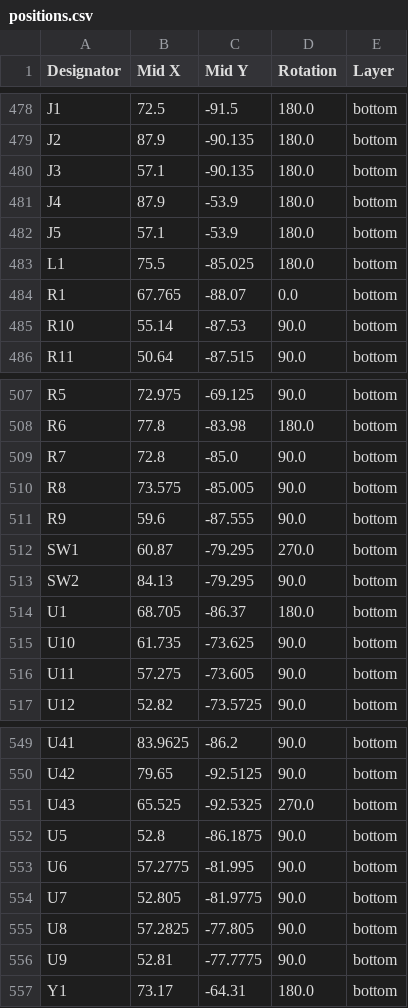
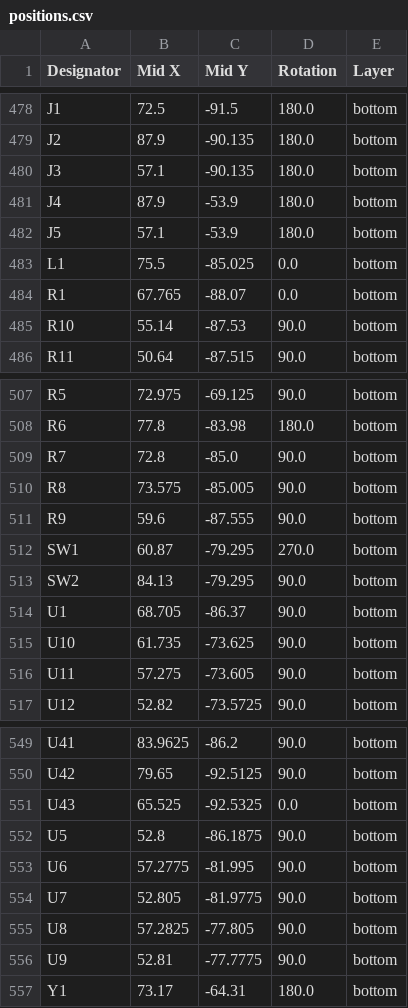
Before and after one commit to iorodeo/panels_g4_single_pcb, a CSV file: panel_rp2354_20x20/production/positions.csv, drawn as a sheet; only a part is shown, gaps mark what is left out.

Commit message:
Fixed part rotation issues.  Remove J2 J3 LCSC part as it was incorrect.

```diff
--- a/panel_rp2354_20x20/production/positions.csv
+++ b/panel_rp2354_20x20/production/positions.csv
@@ -482,3 +482,3 @@ J4,87.9,-53.9,180.0,bottom
 J5,57.1,-53.9,180.0,bottom
-L1,75.5,-85.025,180.0,bottom
+L1,75.5,-85.025,0.0,bottom
 R1,67.765,-88.07,0.0,bottom
@@ -513,3 +513,3 @@ SW1,60.87,-79.295,270.0,bottom
 SW2,84.13,-79.295,90.0,bottom
-U1,68.705,-86.37,180.0,bottom
+U1,68.705,-86.37,90.0,bottom
 U10,61.735,-73.625,90.0,bottom
@@ -550,3 +550,3 @@ U41,83.9625,-86.2,90.0,bottom
 U42,79.65,-92.5125,90.0,bottom
-U43,65.525,-92.5325,270.0,bottom
+U43,65.525,-92.5325,0.0,bottom
 U5,52.8,-86.1875,90.0,bottom
```
Also changed, not shown: 7 other files.
